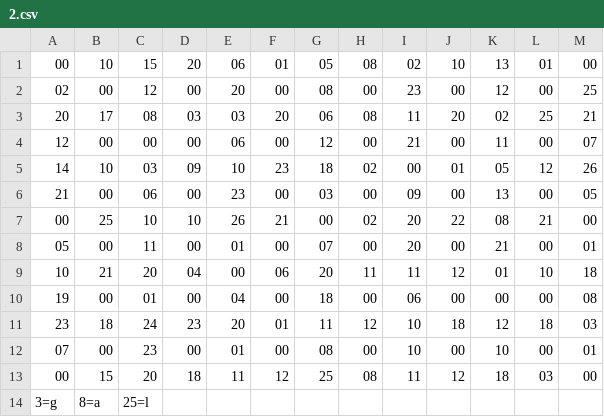
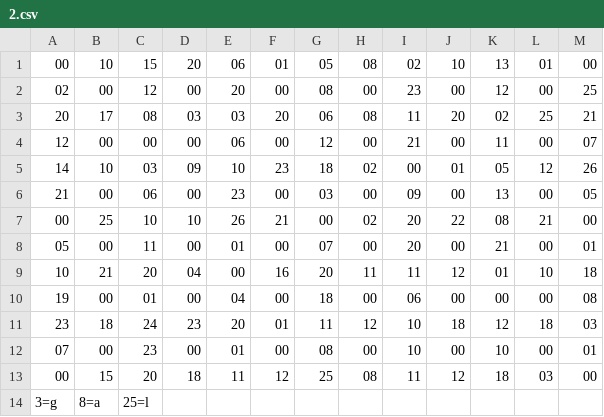
Before and after one commit to ogratton/Puzzle-Solvers, a CSV file: codewords/2.csv, drawn as a sheet.

Commit message:
FINISHED CODEWORD well kinda

```diff
--- a/codewords/2.csv
+++ b/codewords/2.csv
@@ -8,3 +8,3 @@
 05,00,11,00,01,00,07,00,20,00,21,00,01
-10,21,20,04,00,06,20,11,11,12,01,10,18
+10,21,20,04,00,16,20,11,11,12,01,10,18
 19,00,01,00,04,00,18,00,06,00,00,00,08
```
Also changed, not shown: 7 other files.
